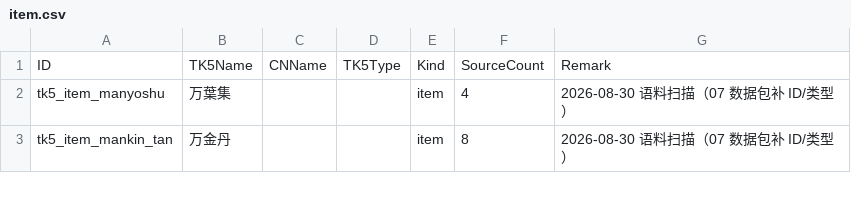
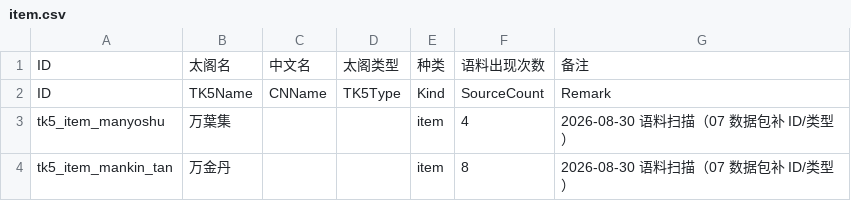
Before and after one commit to yaodongcheng/QiKanExampleMod, a CSV file: Knowledge/太阁5/骑砍2织丰角色ID对应/csv/item.csv, drawn as a sheet; only a part is shown; the diff names each change by its address in the sheet, - before the commit and + after, or states it on an @@ line.

```diff
--- a/Knowledge/太阁5/骑砍2织丰角色ID对应/csv/item.csv
+++ b/Knowledge/太阁5/骑砍2织丰角色ID对应/csv/item.csv
+row 1: ID | 太阁名 | 中文名 | 太阁类型 | 种类 | 语料出现次数 | 备注
```
Also changed, not shown: Knowledge/太阁5/骑砍2织丰角色ID对应/csv/TaikouForce.csv, 19 other files.
